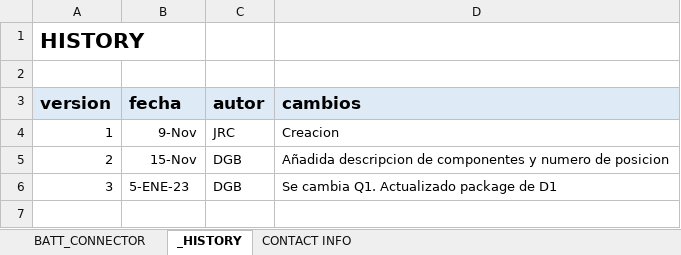
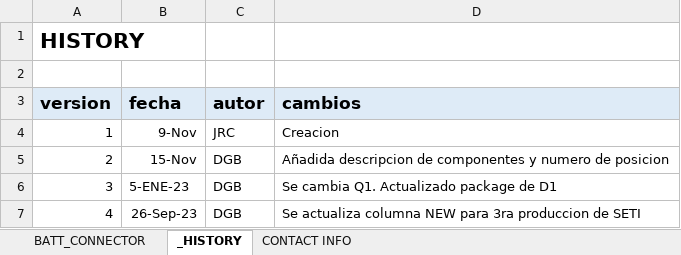
Before and after one commit to MSTKMAD/battery-pack, an Excel workbook: 02.HARDWARE/V2-ROVER R-1/04.PRODUCCION/SETI-BATCH-2_MAY2023/02-BOM/BATT_CONNECTOR.xlsx, sheet _HISTORY, drawn as a sheet; values as stored, in another font and other column widths than the file's, no borders; the diff names each change by its address in the sheet, - before the commit and + after, or states it on an @@ line.

Commit message:
Revision antes de 3ra produccion SETI
Se actuliza la columna NEW

```diff
--- a/02.HARDWARE/V2-ROVER R-1/04.PRODUCCION/SETI-BATCH-2_MAY2023/02-BOM/BATT_CONNECTOR.xlsx (sheet _HISTORY)
+++ b/02.HARDWARE/V2-ROVER R-1/04.PRODUCCION/SETI-BATCH-2_MAY2023/02-BOM/BATT_CONNECTOR.xlsx (sheet _HISTORY)
+row 7: 4 | 26-Sep-23 | DGB | Se actualiza columna NEW para 3ra produccion de SETI
```
Also changed, not shown: sheet BATT_CONNECTOR.
